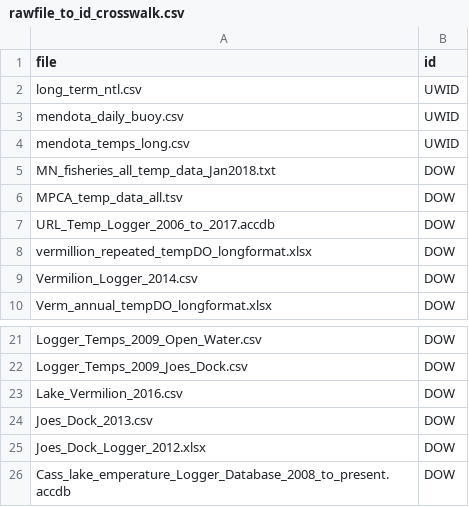
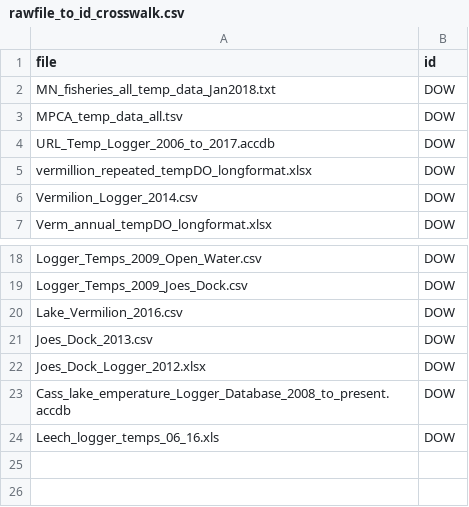
Before and after one commit to USGS-R/pgml_temperature_prediction, a CSV file: lib/crosswalks/rawfile_to_id_crosswalk.csv, drawn as a sheet; only a part is shown, gaps mark what is left out.

```diff
--- a/lib/crosswalks/rawfile_to_id_crosswalk.csv
+++ b/lib/crosswalks/rawfile_to_id_crosswalk.csv
@@ -1,5 +1,2 @@
 file,id
-long_term_ntl.csv,UWID
-mendota_daily_buoy.csv,UWID
-mendota_temps_long.csv,UWID
 MN_fisheries_all_temp_data_Jan2018.txt,DOW
@@ -26 +23,2 @@ Joes_Dock_Logger_2012.xlsx,DOW
 Cass_lake_emperature_Logger_Database_2008_to_present.accdb,DOW
+Leech_logger_temps_06_16.xls,DOW
```
Also changed, not shown: 31 other files.
